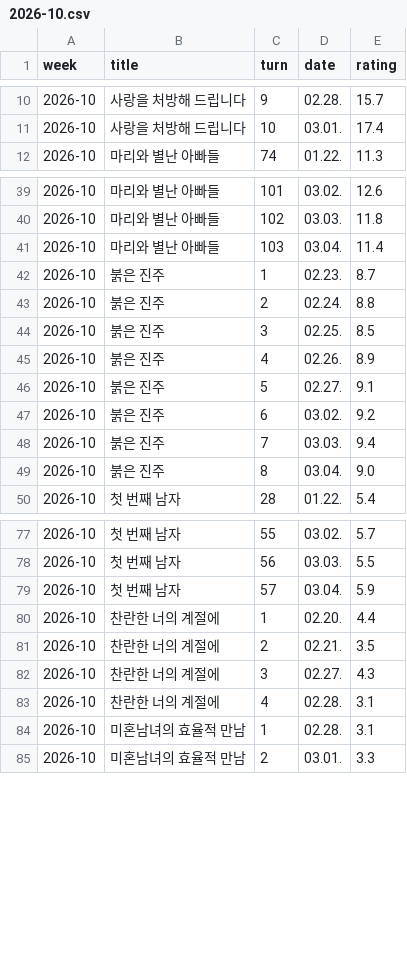
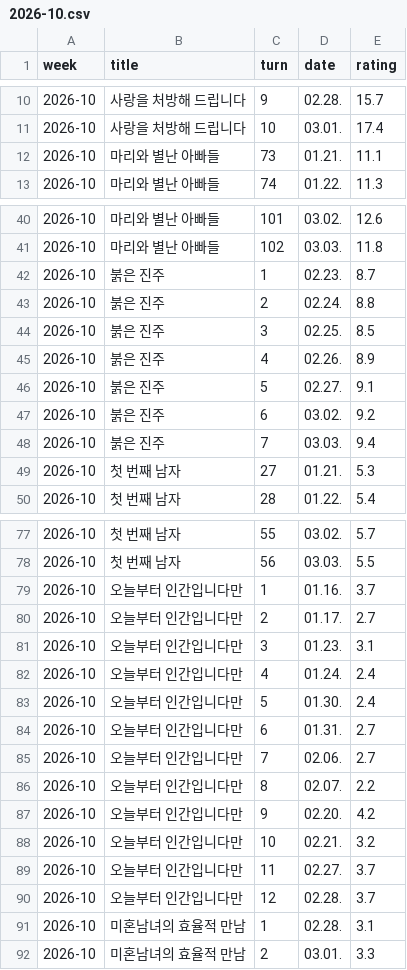
Before and after one commit to ghgfhfg2/screen-score, a CSV file: data/drama_trends/2026-10.csv, drawn as a sheet; only a part is shown, gaps mark what is left out; the diff covers the shown part only.

Commit message:
Revert "chore: move channel column to the right of rating"
This reverts commit 31289f3419051a0c14dd73a40ce1f61ee3c22838.

```diff
--- a/data/drama_trends/2026-10.csv
+++ b/data/drama_trends/2026-10.csv
@@ -11,2 +11,3 @@ week,title,turn,date,rating
 2026-10,사랑을 처방해 드립니다,10,03.01.,17.4
+2026-10,마리와 별난 아빠들,73,01.21.,11.1
 2026-10,마리와 별난 아빠들,74,01.22.,11.3
@@ -40,3 +41,2 @@ week,title,turn,date,rating
 2026-10,마리와 별난 아빠들,102,03.03.,11.8
-2026-10,마리와 별난 아빠들,103,03.04.,11.4
 2026-10,붉은 진주,1,02.23.,8.7
@@ -48,3 +48,3 @@ week,title,turn,date,rating
 2026-10,붉은 진주,7,03.03.,9.4
-2026-10,붉은 진주,8,03.04.,9.0
+2026-10,첫 번째 남자,27,01.21.,5.3
 2026-10,첫 번째 남자,28,01.22.,5.4
@@ -78,7 +78,14 @@ week,title,turn,date,rating
 2026-10,첫 번째 남자,56,03.03.,5.5
-2026-10,첫 번째 남자,57,03.04.,5.9
-2026-10,찬란한 너의 계절에,1,02.20.,4.4
-2026-10,찬란한 너의 계절에,2,02.21.,3.5
-2026-10,찬란한 너의 계절에,3,02.27.,4.3
-2026-10,찬란한 너의 계절에,4,02.28.,3.1
+2026-10,오늘부터 인간입니다만,1,01.16.,3.7
+2026-10,오늘부터 인간입니다만,2,01.17.,2.7
+2026-10,오늘부터 인간입니다만,3,01.23.,3.1
+2026-10,오늘부터 인간입니다만,4,01.24.,2.4
+2026-10,오늘부터 인간입니다만,5,01.30.,2.4
+2026-10,오늘부터 인간입니다만,6,01.31.,2.7
+2026-10,오늘부터 인간입니다만,7,02.06.,2.7
+2026-10,오늘부터 인간입니다만,8,02.07.,2.2
+2026-10,오늘부터 인간입니다만,9,02.20.,4.2
+2026-10,오늘부터 인간입니다만,10,02.21.,3.2
+2026-10,오늘부터 인간입니다만,11,02.27.,3.7
+2026-10,오늘부터 인간입니다만,12,02.28.,3.7
 2026-10,미혼남녀의 효율적 만남,1,02.28.,3.1
```
Also changed, not shown: 1 removed row elsewhere in this file, 3 other files.
